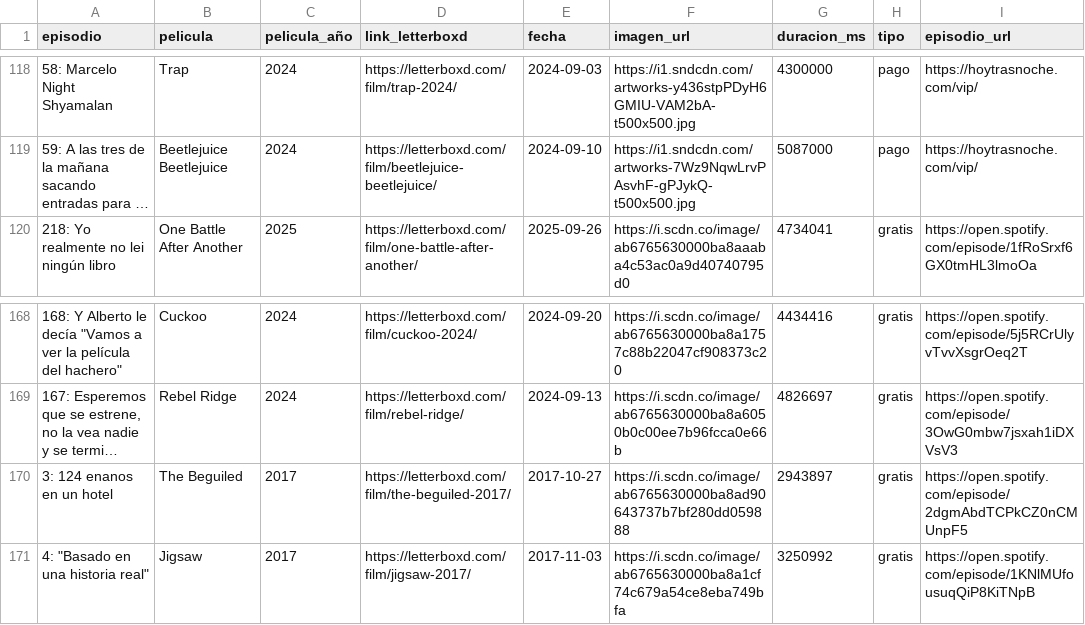
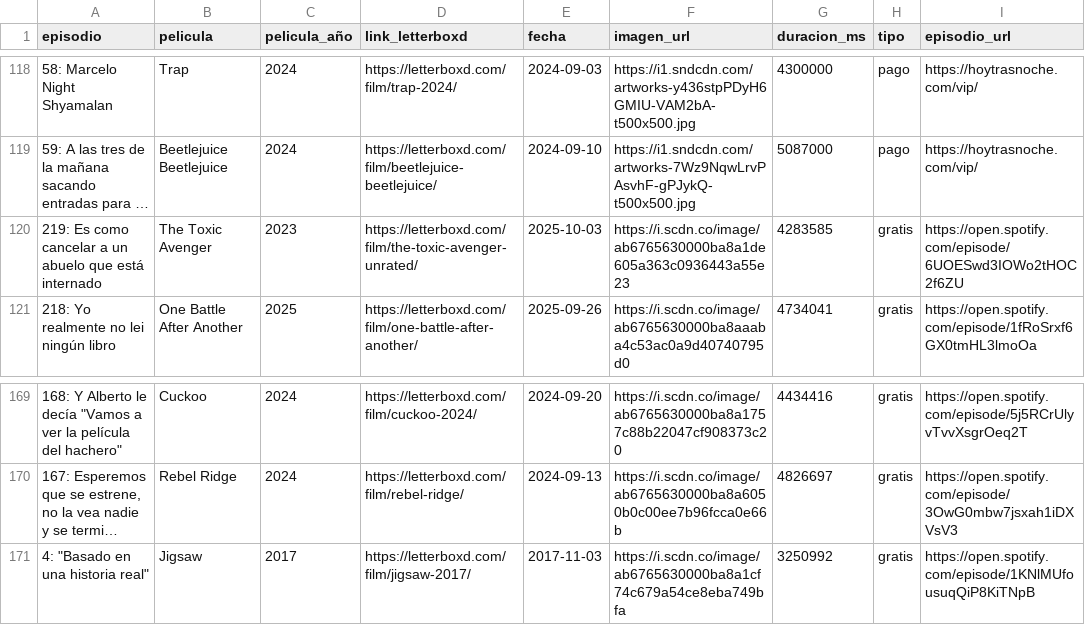
Before and after one commit to vhgauto/ht.buscador, a CSV file: datos/datos.csv, drawn as a sheet; only a part is shown, gaps mark what is left out; long unchanged cells end in …; removed rows and columns are numbered as before the commit, all else as after; the diff names each change by its address in the sheet, - before the commit and + after, or states it on an @@ line.

```diff
--- a/datos/datos.csv
+++ b/datos/datos.csv
+row 120: 219: Es como cancelar a un abuelo que está internado | The Toxic Avenger | 2023 | https://letterboxd.com/film/the-toxic-avenger-unrated/ | 2025-10-03 | https://i.scdn.co/image/ab6765630000ba8a1de605a363c0936443a55e23 | 4283585 | gratis | https://open.spotify.com/episode/6UOESwd3IOWo2tHOC2f6ZU
-row 170: 3: 124 enanos en un hotel | The Beguiled | 2017 | https://letterboxd.com/film/the-beguiled-2017/ | 2017-10-27 | https://i.scdn.co/image/ab6765630000ba8ad90643737b7bf280dd059888 | 2943897 | gratis | https://open.spotify.com/episode/2dgmAbdTCPkCZ0nCMUnpF5
```
Also changed, not shown: datos/spotify.csv, 1 other file.
